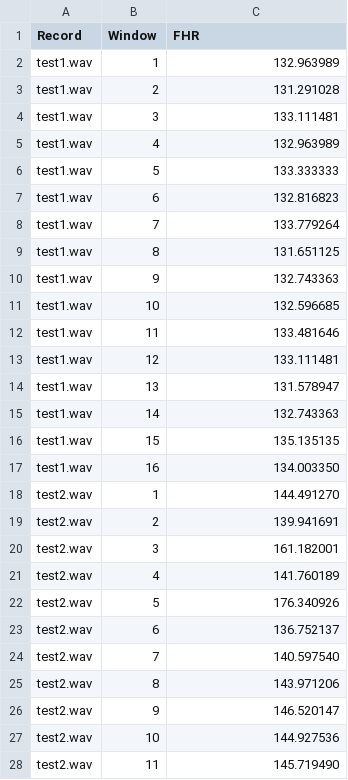
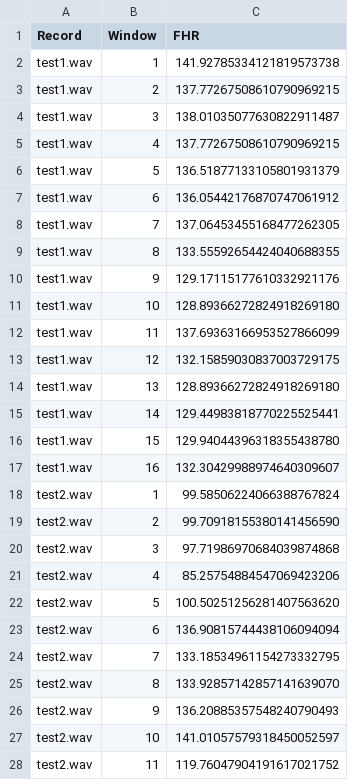
Before and after one commit to cliffordlab/fhr_dus1, a CSV file: gs_output.csv, drawn as a sheet; only a part is shown; the diff covers the shown part only.

Commit message:
Update using testing recordings

```diff
--- a/gs_output.csv
+++ b/gs_output.csv
@@ -1,28 +1,28 @@
 Record, Window, FHR
-test1.wav , 1 , 132.963989
-test1.wav , 2 , 131.291028
-test1.wav , 3 , 133.111481
-test1.wav , 4 , 132.963989
-test1.wav , 5 , 133.333333
-test1.wav , 6 , 132.816823
-test1.wav , 7 , 133.779264
-test1.wav , 8 , 131.651125
-test1.wav , 9 , 132.743363
-test1.wav , 10 , 132.596685
-test1.wav , 11 , 133.481646
-test1.wav , 12 , 133.111481
-test1.wav , 13 , 131.578947
-test1.wav , 14 , 132.743363
-test1.wav , 15 , 135.135135
-test1.wav , 16 , 134.003350
-test2.wav , 1 , 144.491270
-test2.wav , 2 , 139.941691
-test2.wav , 3 , 161.182001
-test2.wav , 4 , 141.760189
-test2.wav , 5 , 176.340926
-test2.wav , 6 , 136.752137
-test2.wav , 7 , 140.597540
-test2.wav , 8 , 143.971206
-test2.wav , 9 , 146.520147
-test2.wav , 10 , 144.927536
-test2.wav , 11 , 145.719490
+test1.wav , 1 , 141.92785334121819573738
+test1.wav , 2 , 137.77267508610790969215
+test1.wav , 3 , 138.01035077630822911487
+test1.wav , 4 , 137.77267508610790969215
+test1.wav , 5 , 136.51877133105801931379
+test1.wav , 6 , 136.05442176870747061912
+test1.wav , 7 , 137.06453455168477262305
+test1.wav , 8 , 133.55592654424040688355
+test1.wav , 9 , 129.17115177610332921176
+test1.wav , 10 , 128.89366272824918269180
+test1.wav , 11 , 137.69363166953527866099
+test1.wav , 12 , 132.15859030837003729175
+test1.wav , 13 , 128.89366272824918269180
+test1.wav , 14 , 129.44983818770225525441
+test1.wav , 15 , 129.94044396318355438780
+test1.wav , 16 , 132.30429988974640309607
+test2.wav , 1 , 99.58506224066388767824
+test2.wav , 2 , 99.70918155380141456590
+test2.wav , 3 , 97.71986970684039874868
+test2.wav , 4 , 85.25754884547069423206
+test2.wav , 5 , 100.50251256281407563620
+test2.wav , 6 , 136.90815744438106094094
+test2.wav , 7 , 133.18534961154273332795
+test2.wav , 8 , 133.92857142857141639070
+test2.wav , 9 , 136.20885357548240790493
+test2.wav , 10 , 141.01057579318450052597
+test2.wav , 11 , 119.76047904191617021752
```
Also changed, not shown: 5 edited cells elsewhere in this file, 5 other files.
